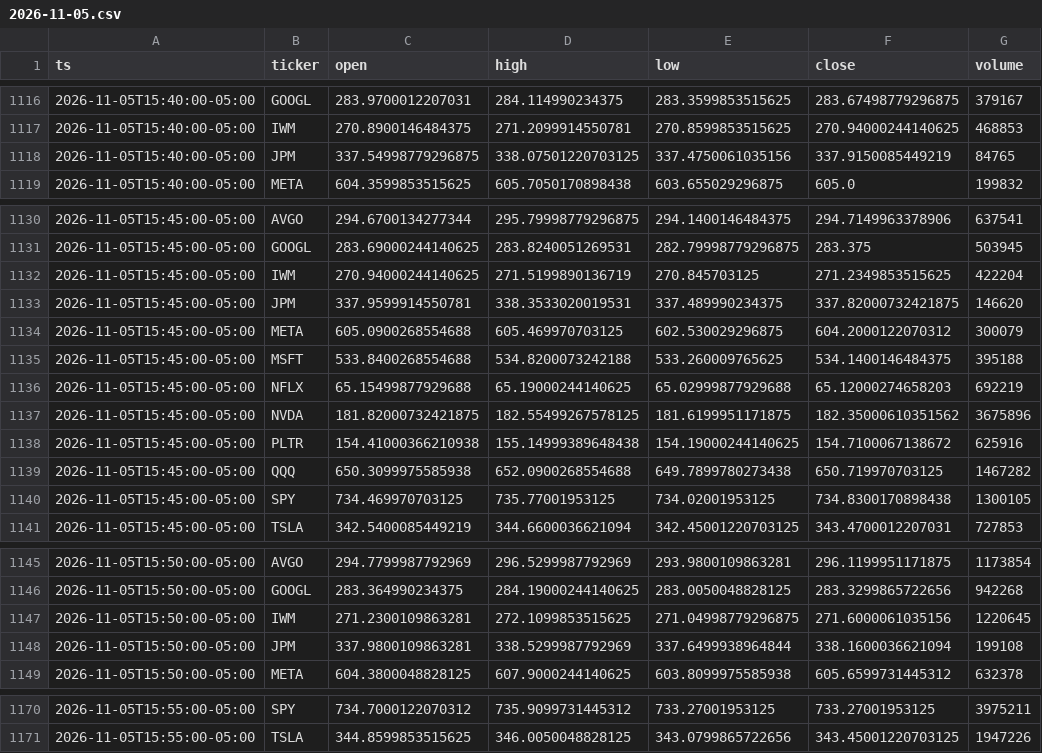
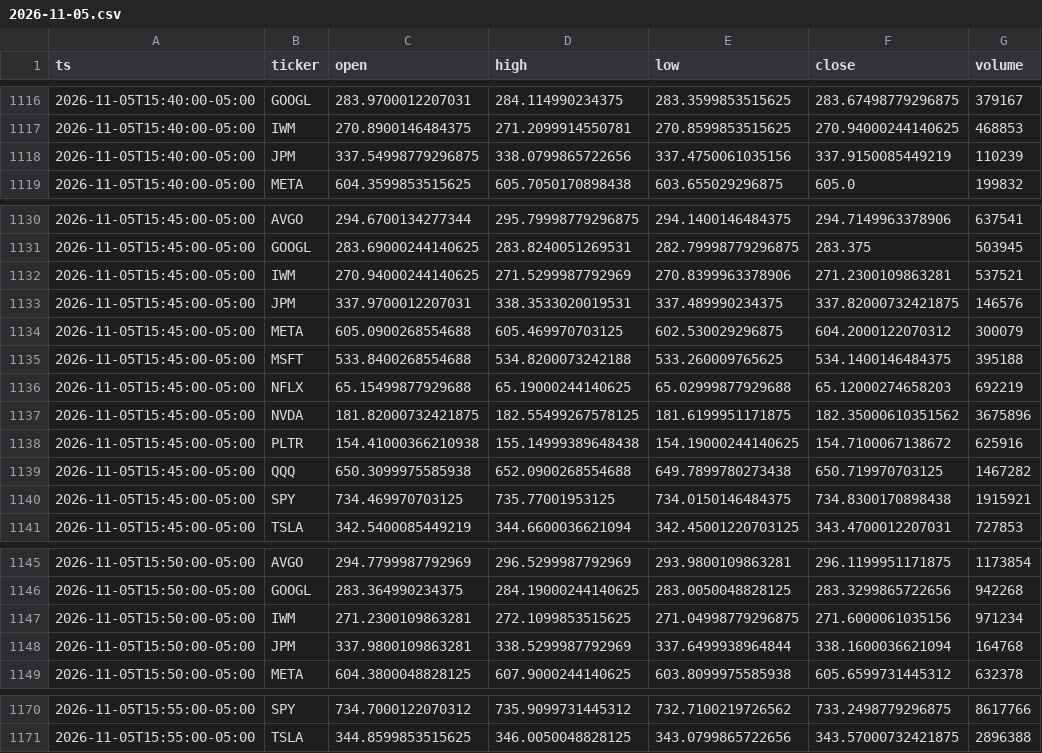
Before and after one commit to Moringo22/day-trading-test, a CSV file: data/bars/2026-11-05.csv, drawn as a sheet; only a part is shown, gaps mark what is left out; the diff covers the shown part only.

```diff
--- a/data/bars/2026-11-05.csv
+++ b/data/bars/2026-11-05.csv
@@ -1117,3 +1117,3 @@ ts,ticker,open,high,low,close,volume
 2026-11-05T15:40:00-05:00,IWM,270.8900146484375,271.2099914550781,270.8599853515625,270.94000244140625,468853
-2026-11-05T15:40:00-05:00,JPM,337.54998779296875,338.07501220703125,337.4750061035156,337.9150085449219,84765
+2026-11-05T15:40:00-05:00,JPM,337.54998779296875,338.0799865722656,337.4750061035156,337.9150085449219,110239
 2026-11-05T15:40:00-05:00,META,604.3599853515625,605.7050170898438,603.655029296875,605.0,199832
@@ -1131,4 +1131,4 @@ ts,ticker,open,high,low,close,volume
 2026-11-05T15:45:00-05:00,GOOGL,283.69000244140625,283.8240051269531,282.79998779296875,283.375,503945
-2026-11-05T15:45:00-05:00,IWM,270.94000244140625,271.5199890136719,270.845703125,271.2349853515625,422204
-2026-11-05T15:45:00-05:00,JPM,337.9599914550781,338.3533020019531,337.489990234375,337.82000732421875,146620
+2026-11-05T15:45:00-05:00,IWM,270.94000244140625,271.5299987792969,270.8399963378906,271.2300109863281,537521
+2026-11-05T15:45:00-05:00,JPM,337.9700012207031,338.3533020019531,337.489990234375,337.82000732421875,146576
 2026-11-05T15:45:00-05:00,META,605.0900268554688,605.469970703125,602.530029296875,604.2000122070312,300079
@@ -1139,3 +1139,3 @@ ts,ticker,open,high,low,close,volume
 2026-11-05T15:45:00-05:00,QQQ,650.3099975585938,652.0900268554688,649.7899780273438,650.719970703125,1467282
-2026-11-05T15:45:00-05:00,SPY,734.469970703125,735.77001953125,734.02001953125,734.8300170898438,1300105
+2026-11-05T15:45:00-05:00,SPY,734.469970703125,735.77001953125,734.0150146484375,734.8300170898438,1915921
 2026-11-05T15:45:00-05:00,TSLA,342.5400085449219,344.6600036621094,342.45001220703125,343.4700012207031,727853
@@ -1146,4 +1146,4 @@ ts,ticker,open,high,low,close,volume
 2026-11-05T15:50:00-05:00,GOOGL,283.364990234375,284.19000244140625,283.0050048828125,283.3299865722656,942268
-2026-11-05T15:50:00-05:00,IWM,271.2300109863281,272.1099853515625,271.04998779296875,271.6000061035156,1220645
-2026-11-05T15:50:00-05:00,JPM,337.9800109863281,338.5299987792969,337.6499938964844,338.1600036621094,199108
+2026-11-05T15:50:00-05:00,IWM,271.2300109863281,272.1099853515625,271.04998779296875,271.6000061035156,971234
+2026-11-05T15:50:00-05:00,JPM,337.9800109863281,338.5299987792969,337.6499938964844,338.1600036621094,164768
 2026-11-05T15:50:00-05:00,META,604.3800048828125,607.9000244140625,603.8099975585938,605.6599731445312,632378
@@ -1170,2 +1170,2 @@ ts,ticker,open,high,low,close,volume
-2026-11-05T15:55:00-05:00,SPY,734.7000122070312,735.9099731445312,733.27001953125,733.27001953125,3975211
-2026-11-05T15:55:00-05:00,TSLA,344.8599853515625,346.0050048828125,343.0799865722656,343.45001220703125,1947226
+2026-11-05T15:55:00-05:00,SPY,734.7000122070312,735.9099731445312,732.7100219726562,733.2498779296875,8617766
+2026-11-05T15:55:00-05:00,TSLA,344.8599853515625,346.0050048828125,343.0799865722656,343.57000732421875,2896388
```
Also changed, not shown: 32 edited cells elsewhere in this file, trades.csv, 2 other files.
